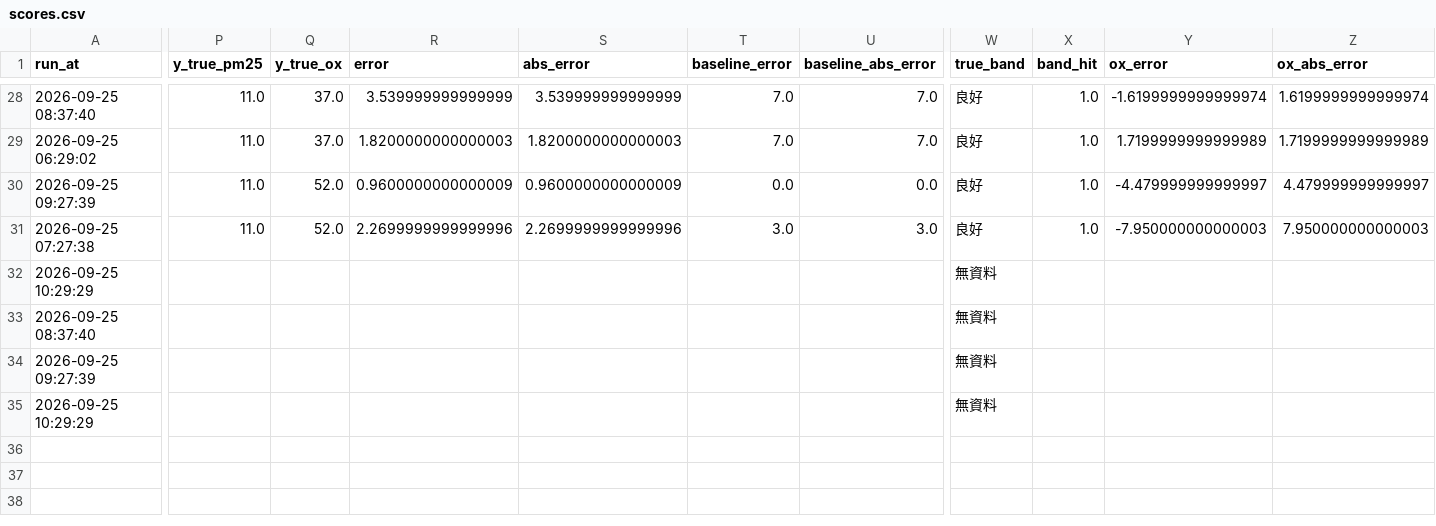
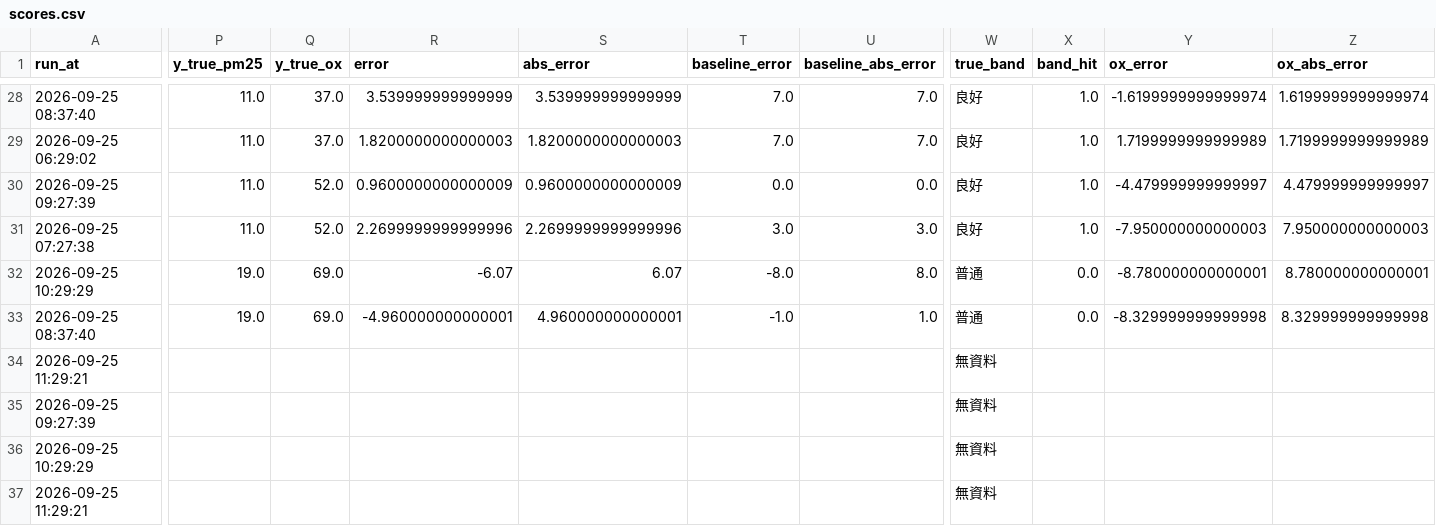
Before and after one commit to kachio-lab/Taoyuan-Air-Quality-Monitor, a CSV file: data/monitor/scores.csv, drawn as a sheet; only a part is shown, gaps mark what is left out; rows hold the shown columns only; the diff covers the shown part only; the diff names each change by its address in the sheet, - before the commit and + after, or states it on an @@ line.

```diff
--- a/data/monitor/scores.csv
+++ b/data/monitor/scores.csv
-P32:P33 (y_true_pm25): (empty)
+P32:P33 (y_true_pm25): 19.0
-Q32:Q33 (y_true_ox): (empty)
+Q32:Q33 (y_true_ox): 69.0
-R32 (error): (empty)
+R32 (error): -6.07
-S32 (abs_error): (empty)
+S32 (abs_error): 6.07
-T32 (baseline_error): (empty)
+T32 (baseline_error): -8.0
-U32 (baseline_abs_error): (empty)
+U32 (baseline_abs_error): 8.0
-W32:W33 (true_band): 無資料
+W32:W33 (true_band): 普通
-X32:X33 (band_hit): (empty)
+X32:X33 (band_hit): 0.0
-Y32 (ox_error): (empty)
+Y32 (ox_error): -8.780000000000001
-Z32 (ox_abs_error): (empty)
+Z32 (ox_abs_error): 8.780000000000001
-R33 (error): (empty)
+R33 (error): -4.960000000000001
-S33 (abs_error): (empty)
+S33 (abs_error): 4.960000000000001
-T33 (baseline_error): (empty)
+T33 (baseline_error): -1.0
-U33 (baseline_abs_error): (empty)
+U33 (baseline_abs_error): 1.0
-Y33 (ox_error): (empty)
+Y33 (ox_error): -8.329999999999998
-Z33 (ox_abs_error): (empty)
+Z33 (ox_abs_error): 8.329999999999998
+row 34: 2026-09-25 11:29:21 |  |  |  |  |  |  | 無資料
+row 37: 2026-09-25 11:29:21 |  |  |  |  |  |  | 無資料
```
Also changed, not shown: 6 edited cells elsewhere in this file, data/monitor/observations.csv, data/monitor/predictions.csv, 2 other files.
